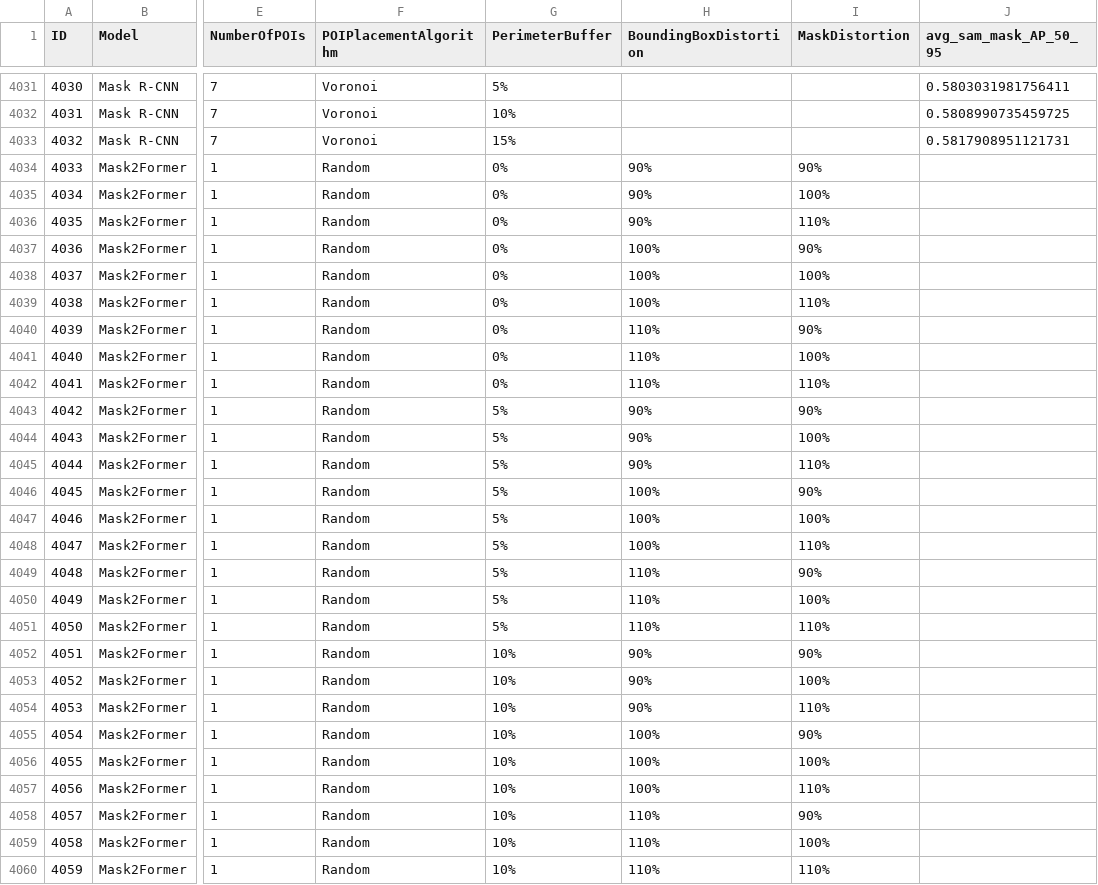
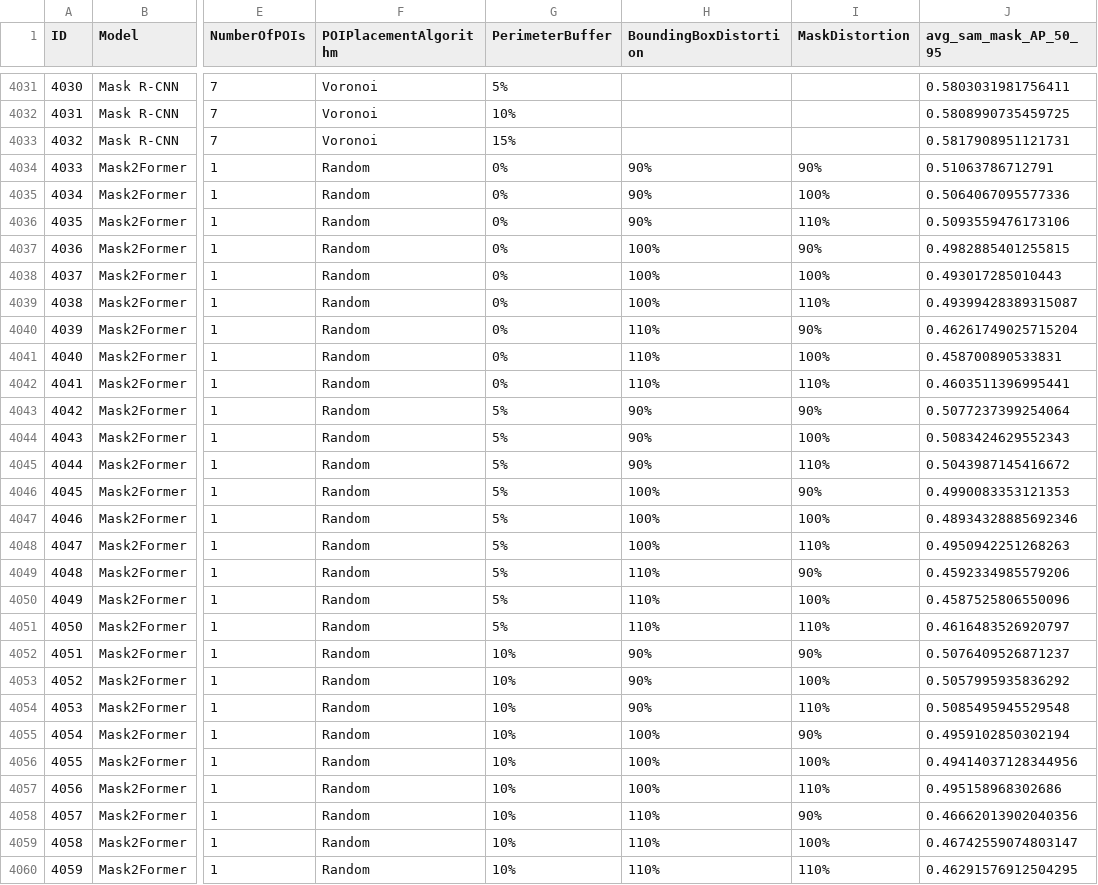
Before and after one commit to sprice134/ICCV25, a CSV file: DualSight/ablationStudy/processedResults.csv, drawn as a sheet; only a part is shown, gaps mark what is left out; the diff covers the shown part only; the diff names each change by its address in the sheet, - before the commit and + after, or states it on an @@ line.

Commit message:
Extended ablation

```diff
--- a/DualSight/ablationStudy/processedResults.csv
+++ b/DualSight/ablationStudy/processedResults.csv
-J4034 (avg_sam_mask_AP_50_95): (empty)
+J4034 (avg_sam_mask_AP_50_95): 0.51063786712791
-J4035 (avg_sam_mask_AP_50_95): (empty)
+J4035 (avg_sam_mask_AP_50_95): 0.5064067095577336
-J4036 (avg_sam_mask_AP_50_95): (empty)
+J4036 (avg_sam_mask_AP_50_95): 0.5093559476173106
-J4037 (avg_sam_mask_AP_50_95): (empty)
+J4037 (avg_sam_mask_AP_50_95): 0.4982885401255815
-J4038 (avg_sam_mask_AP_50_95): (empty)
+J4038 (avg_sam_mask_AP_50_95): 0.493017285010443
-J4039 (avg_sam_mask_AP_50_95): (empty)
+J4039 (avg_sam_mask_AP_50_95): 0.49399428389315087
-J4040 (avg_sam_mask_AP_50_95): (empty)
+J4040 (avg_sam_mask_AP_50_95): 0.46261749025715204
-J4041 (avg_sam_mask_AP_50_95): (empty)
+J4041 (avg_sam_mask_AP_50_95): 0.458700890533831
-J4042 (avg_sam_mask_AP_50_95): (empty)
+J4042 (avg_sam_mask_AP_50_95): 0.4603511396995441
-J4043 (avg_sam_mask_AP_50_95): (empty)
+J4043 (avg_sam_mask_AP_50_95): 0.5077237399254064
-J4044 (avg_sam_mask_AP_50_95): (empty)
+J4044 (avg_sam_mask_AP_50_95): 0.5083424629552343
-J4045 (avg_sam_mask_AP_50_95): (empty)
+J4045 (avg_sam_mask_AP_50_95): 0.5043987145416672
-J4046 (avg_sam_mask_AP_50_95): (empty)
+J4046 (avg_sam_mask_AP_50_95): 0.4990083353121353
-J4047 (avg_sam_mask_AP_50_95): (empty)
+J4047 (avg_sam_mask_AP_50_95): 0.48934328885692346
-J4048 (avg_sam_mask_AP_50_95): (empty)
+J4048 (avg_sam_mask_AP_50_95): 0.4950942251268263
-J4049 (avg_sam_mask_AP_50_95): (empty)
+J4049 (avg_sam_mask_AP_50_95): 0.4592334985579206
-J4050 (avg_sam_mask_AP_50_95): (empty)
+J4050 (avg_sam_mask_AP_50_95): 0.4587525806550096
-J4051 (avg_sam_mask_AP_50_95): (empty)
+J4051 (avg_sam_mask_AP_50_95): 0.4616483526920797
-J4052 (avg_sam_mask_AP_50_95): (empty)
+J4052 (avg_sam_mask_AP_50_95): 0.5076409526871237
-J4053 (avg_sam_mask_AP_50_95): (empty)
+J4053 (avg_sam_mask_AP_50_95): 0.5057995935836292
-J4054 (avg_sam_mask_AP_50_95): (empty)
+J4054 (avg_sam_mask_AP_50_95): 0.5085495945529548
-J4055 (avg_sam_mask_AP_50_95): (empty)
+J4055 (avg_sam_mask_AP_50_95): 0.4959102850302194
-J4056 (avg_sam_mask_AP_50_95): (empty)
+J4056 (avg_sam_mask_AP_50_95): 0.49414037128344956
-J4057 (avg_sam_mask_AP_50_95): (empty)
+J4057 (avg_sam_mask_AP_50_95): 0.495158968302686
-J4058 (avg_sam_mask_AP_50_95): (empty)
+J4058 (avg_sam_mask_AP_50_95): 0.46662013902040356
-J4059 (avg_sam_mask_AP_50_95): (empty)
+J4059 (avg_sam_mask_AP_50_95): 0.46742559074803147
-J4060 (avg_sam_mask_AP_50_95): (empty)
+J4060 (avg_sam_mask_AP_50_95): 0.46291576912504295
```
Also changed, not shown: 114 edited cells elsewhere in this file, 54 other files.
